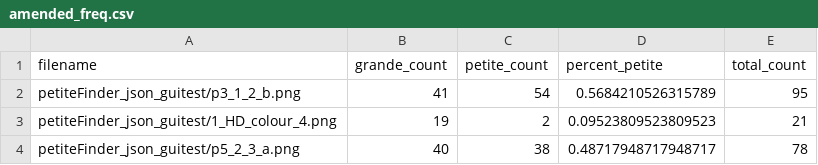
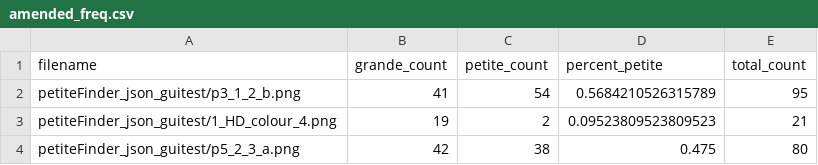
Before and after one commit to javathejhut/petiteFinder, a CSV file: petiteFinder/petiteFinder_json_guitest/output/amended_freq.csv, drawn as a sheet.

```diff
--- a/petiteFinder/petiteFinder_json_guitest/output/amended_freq.csv
+++ b/petiteFinder/petiteFinder_json_guitest/output/amended_freq.csv
@@ -3,2 +3,2 @@ petiteFinder_json_guitest/p3_1_2_b.png,41,54,0.5684210526315789,95
 petiteFinder_json_guitest/1_HD_colour_4.png,19,2,0.09523809523809523,21
-petiteFinder_json_guitest/p5_2_3_a.png,40,38,0.48717948717948717,78
+petiteFinder_json_guitest/p5_2_3_a.png,42,38,0.475,80
```
Also changed, not shown: 13 other files.
